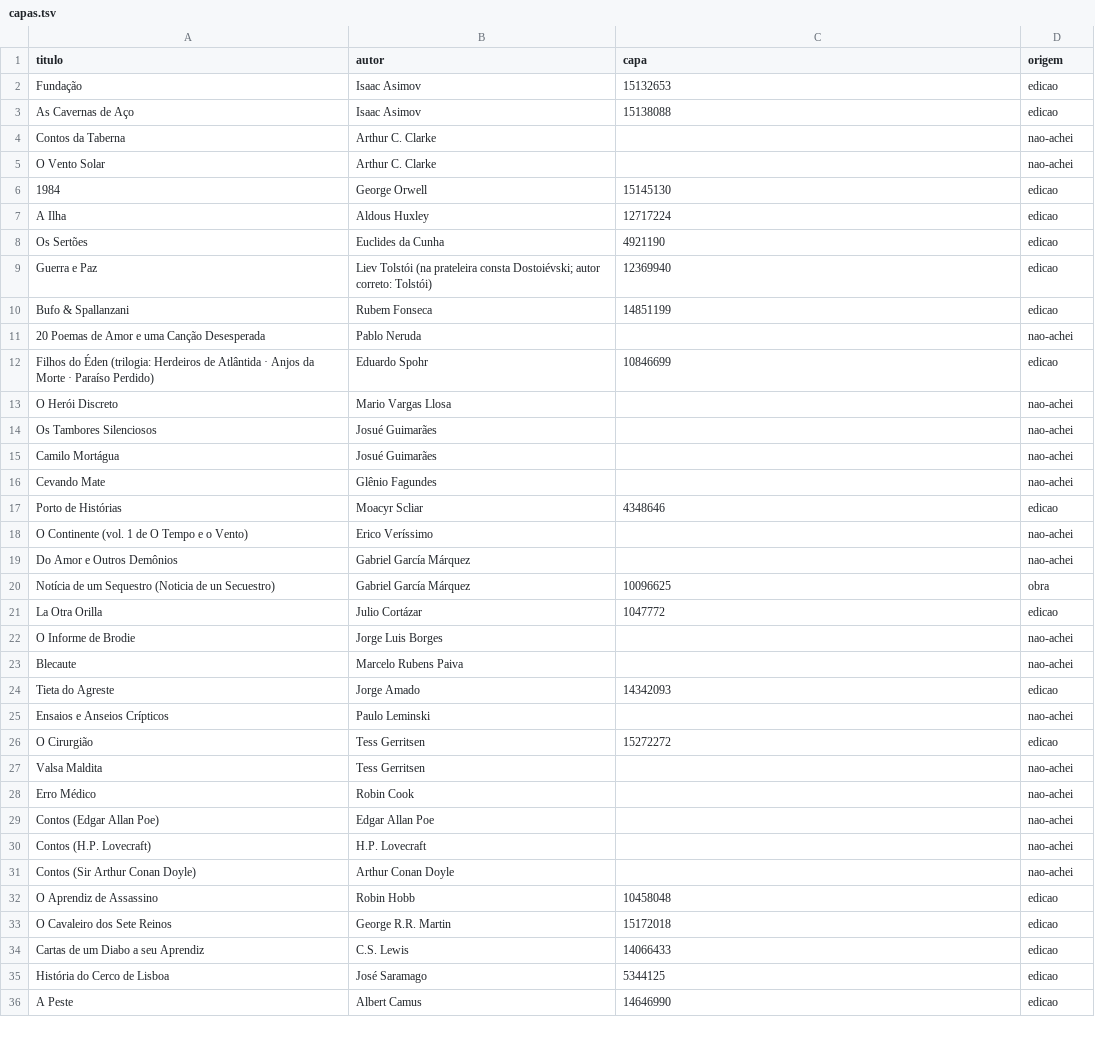
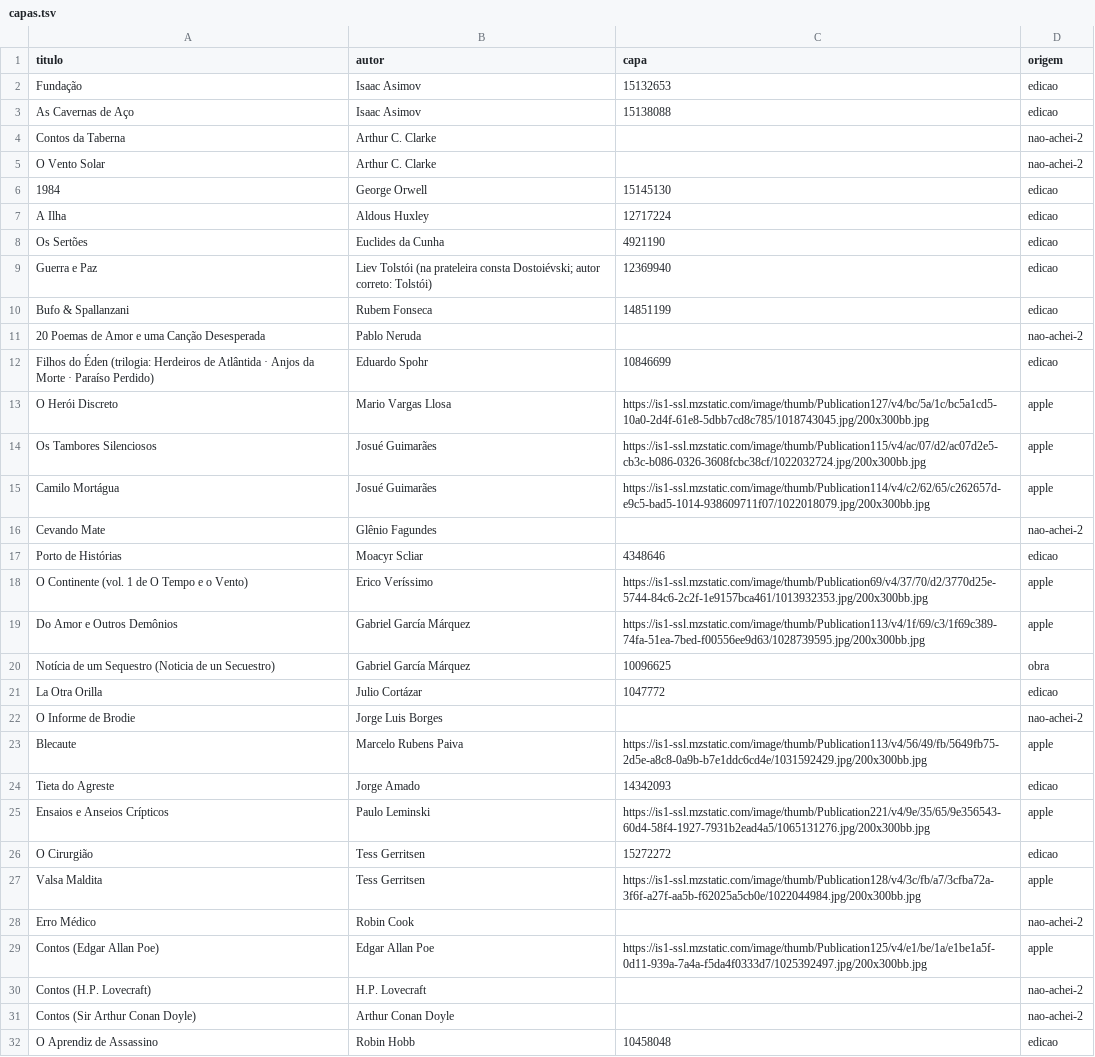
Before and after one commit to LucasRangel89/biblioteca, a TSV file: catalogo/capas.tsv, drawn as a sheet; only a part is shown; the shorter side is filled out with more unchanged rows; the diff covers the shown part only.

```diff
--- a/catalogo/capas.tsv
+++ b/catalogo/capas.tsv
@@ -3,4 +3,4 @@ Fundação	Isaac Asimov	15132653	edicao
 As Cavernas de Aço	Isaac Asimov	15138088	edicao
-Contos da Taberna	Arthur C. Clarke		nao-achei
-O Vento Solar	Arthur C. Clarke		nao-achei
+Contos da Taberna	Arthur C. Clarke		nao-achei-2
+O Vento Solar	Arthur C. Clarke		nao-achei-2
 1984	George Orwell	15145130	edicao
@@ -10,23 +10,23 @@ Guerra e Paz	Liev Tolstói (na prateleira consta Dostoiévski; autor correto: To
 Bufo & Spallanzani	Rubem Fonseca	14851199	edicao
-20 Poemas de Amor e uma Canção Desesperada	Pablo Neruda		nao-achei
+20 Poemas de Amor e uma Canção Desesperada	Pablo Neruda		nao-achei-2
 Filhos do Éden (trilogia: Herdeiros de Atlântida · Anjos da Morte · Paraíso Perdido)	Eduardo Spohr	10846699	edicao
-O Herói Discreto	Mario Vargas Llosa		nao-achei
-Os Tambores Silenciosos	Josué Guimarães		nao-achei
-Camilo Mortágua	Josué Guimarães		nao-achei
-Cevando Mate	Glênio Fagundes		nao-achei
+O Herói Discreto	Mario Vargas Llosa	https://is1-ssl.mzstatic.com/image/thumb/Publication127/v4/bc/5a/1c/bc5a1cd5-10a0-2d4f-61e8-5dbb7cd8c785/1018743045.jpg/200x300bb.jpg	apple
+Os Tambores Silenciosos	Josué Guimarães	https://is1-ssl.mzstatic.com/image/thumb/Publication115/v4/ac/07/d2/ac07d2e5-cb3c-b086-0326-3608fcbc38cf/1022032724.jpg/200x300bb.jpg	apple
+Camilo Mortágua	Josué Guimarães	https://is1-ssl.mzstatic.com/image/thumb/Publication114/v4/c2/62/65/c262657d-e9c5-bad5-1014-938609711f07/1022018079.jpg/200x300bb.jpg	apple
+Cevando Mate	Glênio Fagundes		nao-achei-2
 Porto de Histórias	Moacyr Scliar	4348646	edicao
-O Continente (vol. 1 de O Tempo e o Vento)	Erico Veríssimo		nao-achei
-Do Amor e Outros Demônios	Gabriel García Márquez		nao-achei
+O Continente (vol. 1 de O Tempo e o Vento)	Erico Veríssimo	https://is1-ssl.mzstatic.com/image/thumb/Publication69/v4/37/70/d2/3770d25e-5744-84c6-2c2f-1e9157bca461/1013932353.jpg/200x300bb.jpg	apple
+Do Amor e Outros Demônios	Gabriel García Márquez	https://is1-ssl.mzstatic.com/image/thumb/Publication113/v4/1f/69/c3/1f69c389-74fa-51ea-7bed-f00556ee9d63/1028739595.jpg/200x300bb.jpg	apple
 Notícia de um Sequestro (Noticia de un Secuestro)	Gabriel García Márquez	10096625	obra
 La Otra Orilla	Julio Cortázar	1047772	edicao
-O Informe de Brodie	Jorge Luis Borges		nao-achei
-Blecaute	Marcelo Rubens Paiva		nao-achei
+O Informe de Brodie	Jorge Luis Borges		nao-achei-2
+Blecaute	Marcelo Rubens Paiva	https://is1-ssl.mzstatic.com/image/thumb/Publication113/v4/56/49/fb/5649fb75-2d5e-a8c8-0a9b-b7e1ddc6cd4e/1031592429.jpg/200x300bb.jpg	apple
 Tieta do Agreste	Jorge Amado	14342093	edicao
-Ensaios e Anseios Crípticos	Paulo Leminski		nao-achei
+Ensaios e Anseios Crípticos	Paulo Leminski	https://is1-ssl.mzstatic.com/image/thumb/Publication221/v4/9e/35/65/9e356543-60d4-58f4-1927-7931b2ead4a5/1065131276.jpg/200x300bb.jpg	apple
 O Cirurgião	Tess Gerritsen	15272272	edicao
-Valsa Maldita	Tess Gerritsen		nao-achei
-Erro Médico	Robin Cook		nao-achei
-Contos (Edgar Allan Poe)	Edgar Allan Poe		nao-achei
-Contos (H.P. Lovecraft)	H.P. Lovecraft		nao-achei
-Contos (Sir Arthur Conan Doyle)	Arthur Conan Doyle		nao-achei
+Valsa Maldita	Tess Gerritsen	https://is1-ssl.mzstatic.com/image/thumb/Publication128/v4/3c/fb/a7/3cfba72a-3f6f-a27f-aa5b-f62025a5cb0e/1022044984.jpg/200x300bb.jpg	apple
+Erro Médico	Robin Cook		nao-achei-2
+Contos (Edgar Allan Poe)	Edgar Allan Poe	https://is1-ssl.mzstatic.com/image/thumb/Publication125/v4/e1/be/1a/e1be1a5f-0d11-939a-7a4a-f5da4f0333d7/1025392497.jpg/200x300bb.jpg	apple
+Contos (H.P. Lovecraft)	H.P. Lovecraft		nao-achei-2
+Contos (Sir Arthur Conan Doyle)	Arthur Conan Doyle		nao-achei-2
 O Aprendiz de Assassino	Robin Hobb	10458048	edicao
```
Also changed, not shown: 34 edited cells elsewhere in this file.
